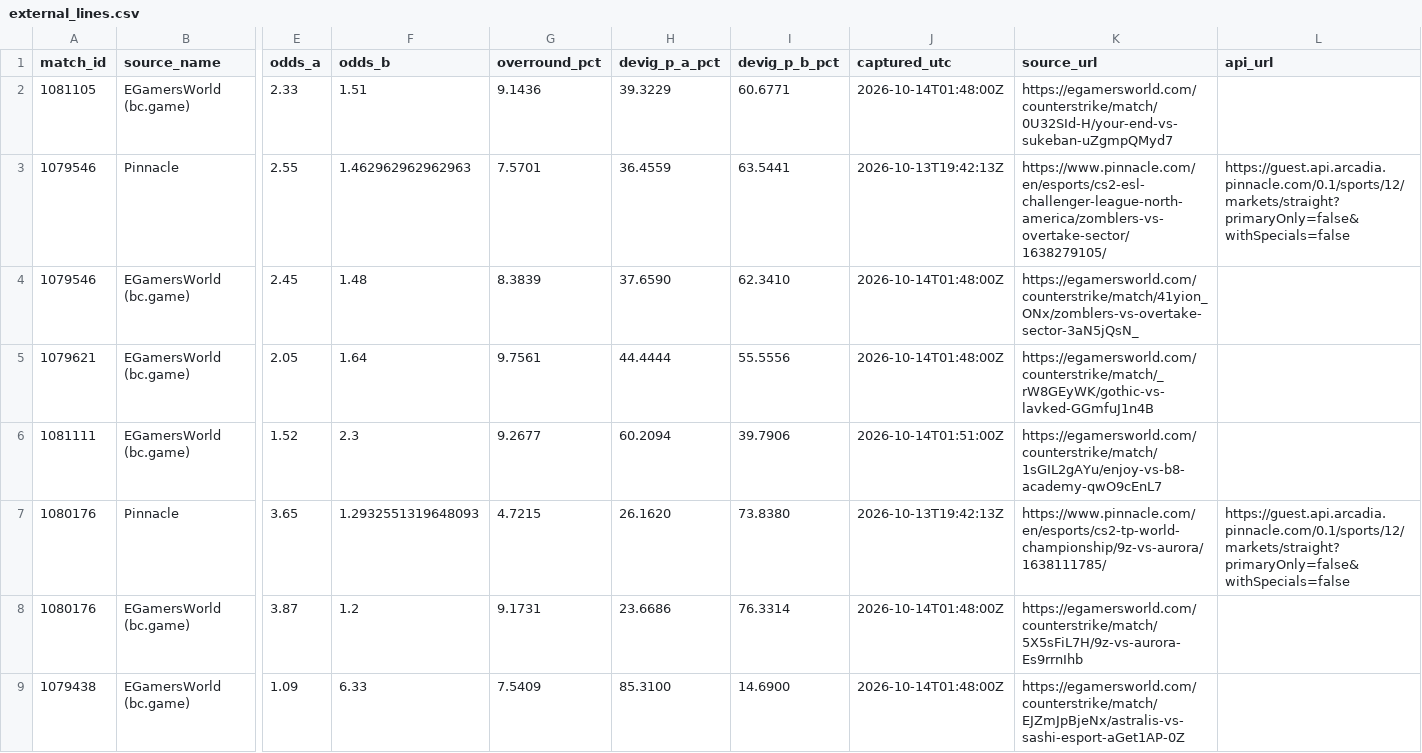
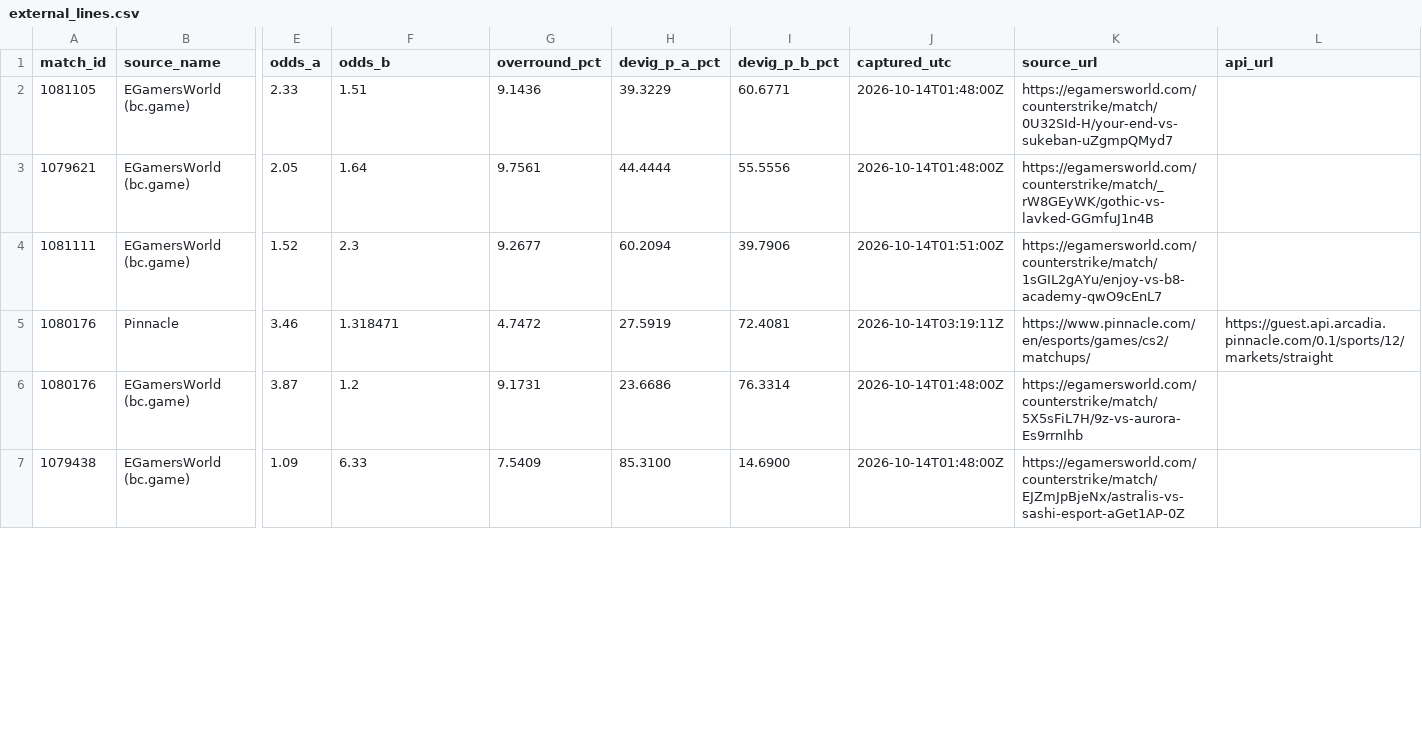
Before and after one commit to buffedlizard55-lab/MaltaProj1, a CSV file: executive/data/external_lines.csv, drawn as a sheet; only a part is shown, gaps mark what is left out; removed rows and columns are numbered as before the commit, all else as after; rows hold the shown columns only; the diff covers the shown part only; the diff names each change by its address in the sheet, - before the commit and + after, or states it on an @@ line.

```diff
--- a/executive/data/external_lines.csv
+++ b/executive/data/external_lines.csv
-row 3: 1079546 | Pinnacle | 2.55 | 1.462962962962963 | 7.5701 | 36.4559 | 63.5441 | 2026-10-13T19:42:13Z | https://www.pinnacle.com/en/esports/cs2-esl-challenger-league-north-america/zomblers-vs-overtake-sector/1638279105/ | https://guest.api.arcadia.pinnacle.com/0.1/sports/12/markets/straight?primaryOnly=false&withSpecials=false
-row 4: 1079546 | EGamersWorld (bc.game) | 2.45 | 1.48 | 8.3839 | 37.6590 | 62.3410 | 2026-10-14T01:48:00Z | https://egamersworld.com/counterstrike/match/41yion_ONx/zomblers-vs-overtake-sector-3aN5jQsN_
-E5 (odds_a): 3.65
+E5 (odds_a): 3.46
-F5 (odds_b): 1.2932551319648093
+F5 (odds_b): 1.318471
-G5 (overround_pct): 4.7215
+G5 (overround_pct): 4.7472
-H5 (devig_p_a_pct): 26.1620
+H5 (devig_p_a_pct): 27.5919
-I5 (devig_p_b_pct): 73.8380
+I5 (devig_p_b_pct): 72.4081
-J5 (captured_utc): 2026-10-13T19:42:13Z
+J5 (captured_utc): 2026-10-14T03:19:11Z
-K5 (source_url): https://www.pinnacle.com/en/esports/cs2-tp-world-championship/9z-vs-aurora/1638111785/
+K5 (source_url): https://www.pinnacle.com/en/esports/games/cs2/matchups/
-L5 (api_url): https://guest.api.arcadia.pinnacle.com/0.1/sports/12/markets/straight?primaryOnly=false&withSpecials=false
+L5 (api_url): https://guest.api.arcadia.pinnacle.com/0.1/sports/12/markets/straight
```
Also changed, not shown: 32 edited cells elsewhere in this file, executive/data/analysis.csv, 24 other files.
